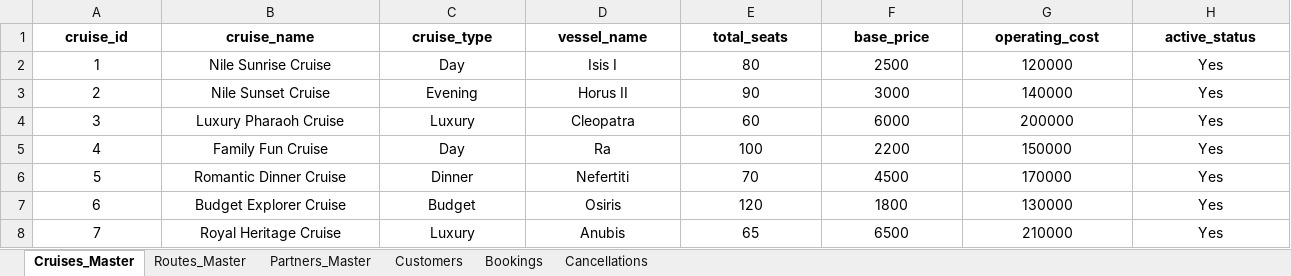
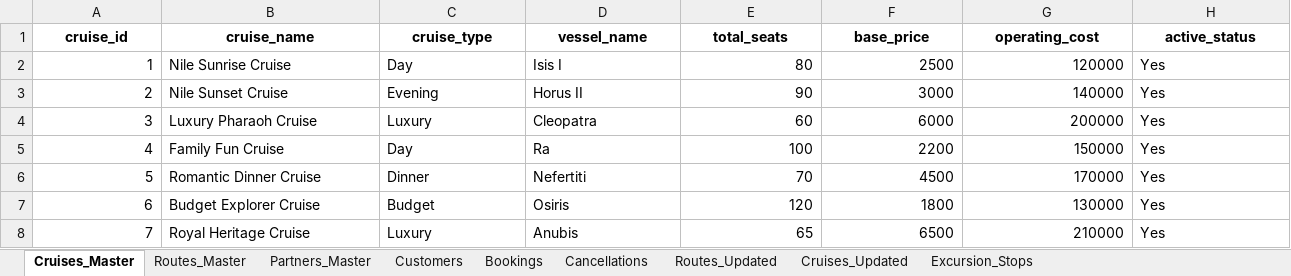
Before and after one commit to yaadhav-d/icruise-egypt-analytics, an Excel workbook: data/iCruiseEgypt_Sample_Data.xlsx, sheet Cruises_Master, drawn as a sheet; values as stored, in another font and other column widths than the file's, no borders; the diff names each change by its address in the sheet, - before the commit and + after, or states it on an @@ line.

```diff
--- a/data/iCruiseEgypt_Sample_Data.xlsx (sheet Cruises_Master)
+++ b/data/iCruiseEgypt_Sample_Data.xlsx (sheet Cruises_Master)
+sheet tab: Routes_Updated
+sheet tab: Cruises_Updated
+sheet tab: Excursion_Stops
-A2:A8 alignment: center
+A2:A8 alignment: right
-B2:D8 alignment: center
+B2:D8 alignment: left
-E2:G8 alignment: center
+E2:G8 alignment: right
-H2:H8 alignment: center
+H2:H8 alignment: left
```
Also changed, not shown: sheet Customers, sheet Cancellations, sheet Partners_Master, sheet Routes_Master, sheet Bookings.
